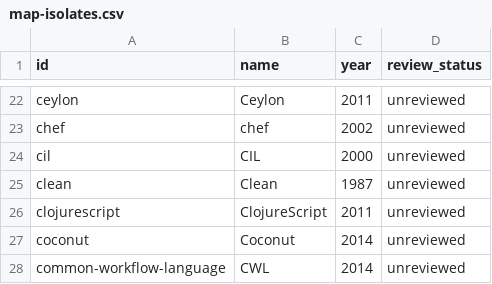
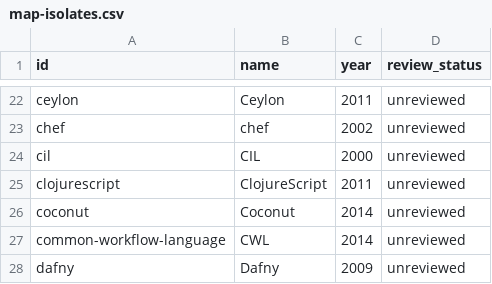
Before and after one commit to glwang-g/code-museum, a CSV file: docs/audit/map-isolates.csv, drawn as a sheet; only a part is shown, gaps mark what is left out; the shorter side is filled out with more unchanged rows; the diff names each change by its address in the sheet, - before the commit and + after, or states it on an @@ line.

```diff
--- a/docs/audit/map-isolates.csv
+++ b/docs/audit/map-isolates.csv
-row 25: clean | Clean | 1987 | unreviewed
```
Also changed, not shown: docs/audit/label-lineage-review.csv, docs/audit/map-lineage-review.csv, 15 other files.
